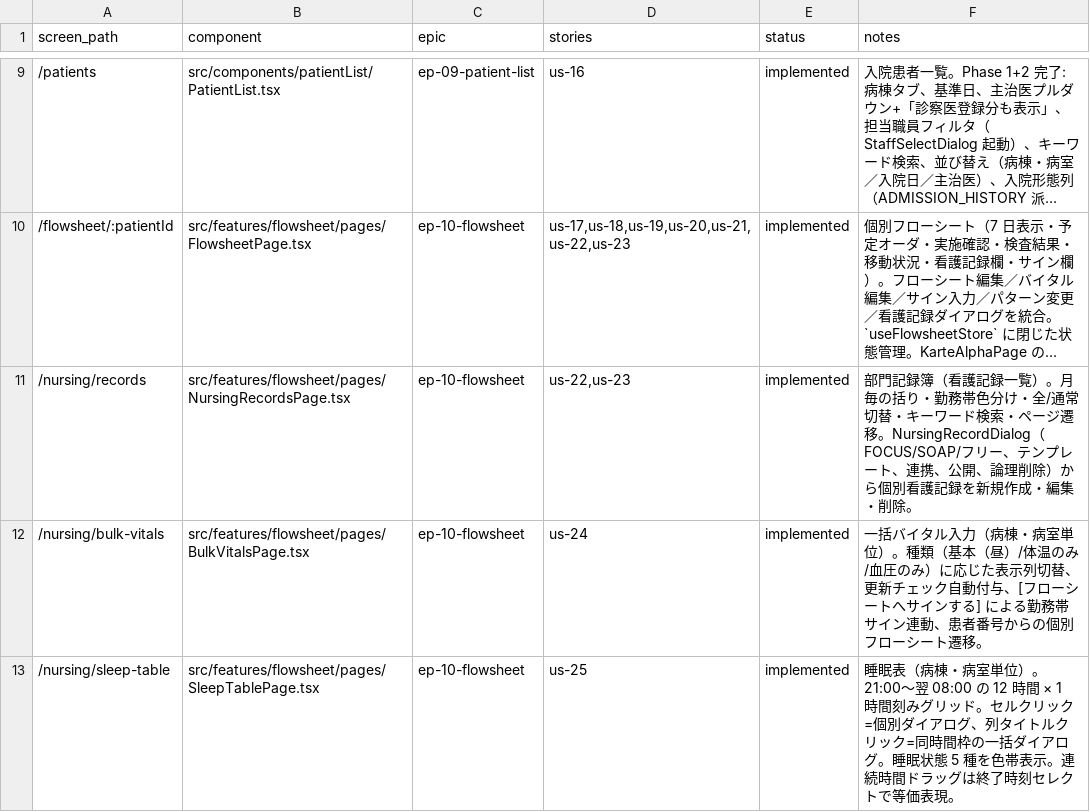
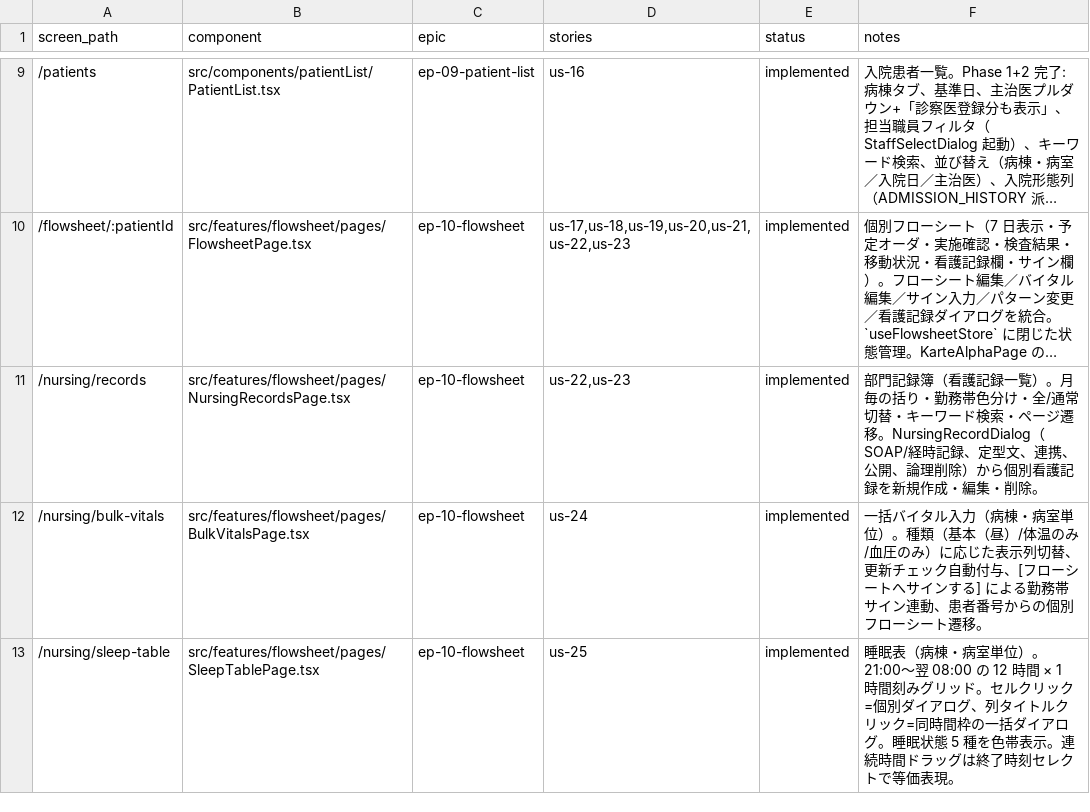
Before and after one commit to rakusendo-medical/RakuEMR, a TSV file: docs/screen-mapping.tsv, drawn as a sheet; only a part is shown, gaps mark what is left out; long unchanged cells end in …; the diff covers the shown part only; the diff names each change by its address in the sheet, - before the commit and + after, or states it on an @@ line.

```diff
--- a/docs/screen-mapping.tsv
+++ b/docs/screen-mapping.tsv
-F11 (notes): …移。NursingRecordDialog（FOCUS/SOAP/フリー、テンプレート、連携、…
+F11 (notes): …移。NursingRecordDialog（SOAP/経時記録、定型文、連携、…
```
Also changed, not shown: 2 edited cells elsewhere in this file, 22 other files.
